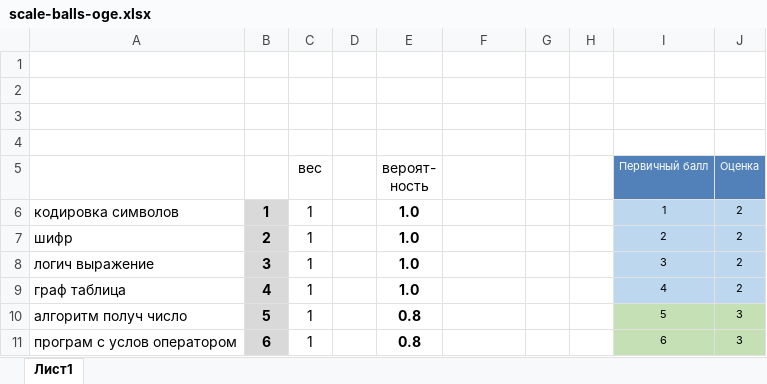
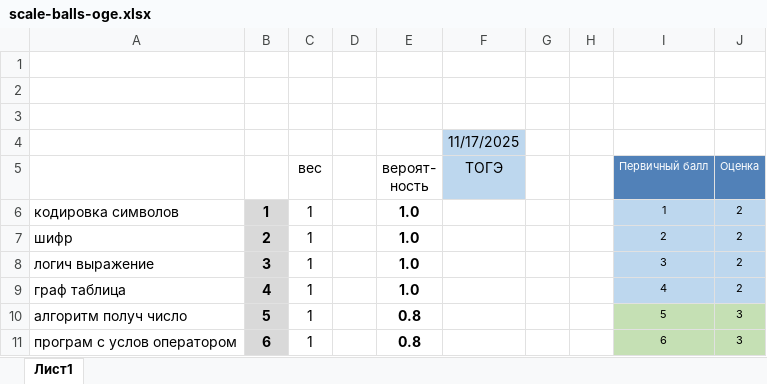
Before and after one commit to permCoding/oge-26, an Excel workbook: docs/scale-balls-oge.xlsx, sheet Лист1, drawn as a sheet; only a part is shown; values as stored, in another font and other column widths than the file's, no borders; conditional formats not drawn; the diff names each change by its address in the sheet, - before the commit and + after, or states it on an @@ line.

Commit message:
xls

```diff
--- a/docs/scale-balls-oge.xlsx (sheet Лист1)
+++ b/docs/scale-balls-oge.xlsx (sheet Лист1)
-F4 (ТОГЭ): (empty)
+F4 (ТОГЭ): 11/17/2025
-F4:F5 fill: none
+F4:F5 fill: #BDD7EE
-F5: (empty)
+F5: ТОГЭ
```
